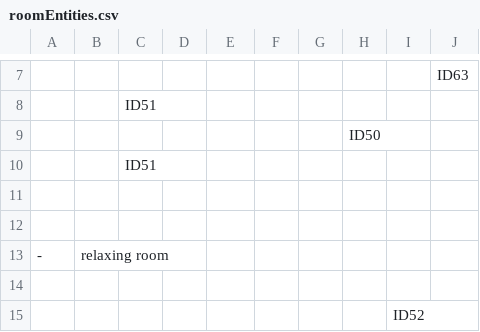
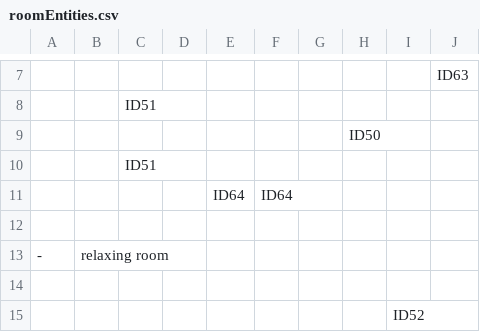
Before and after one commit to SE-ST-1-Grp-7/Zuul, a CSV file: Semesterprojekt/res/presets/roomEntities.csv, drawn as a sheet; only a part is shown, gaps mark what is left out.

```diff
--- a/Semesterprojekt/res/presets/roomEntities.csv
+++ b/Semesterprojekt/res/presets/roomEntities.csv
@@ -10,3 +10,3 @@
  , ,ID51 , , , , , , ,
- , , , , , , , , ,
+ , , , ,ID64 ,ID64 , , , ,
 
```
Also changed, not shown: 2 other files.
